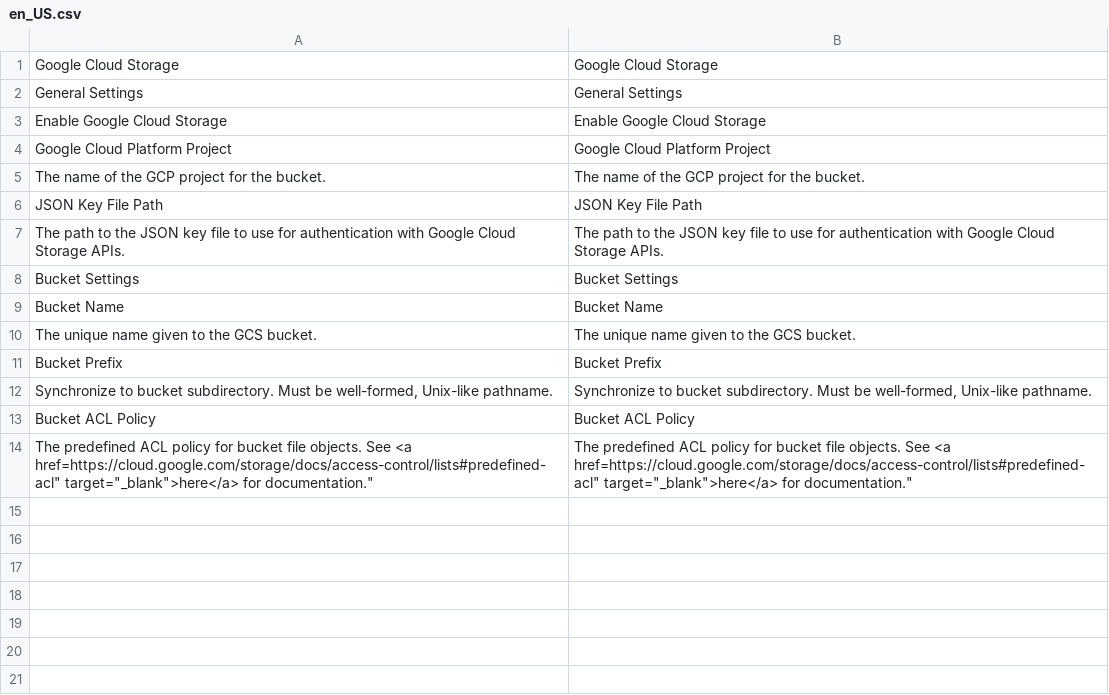
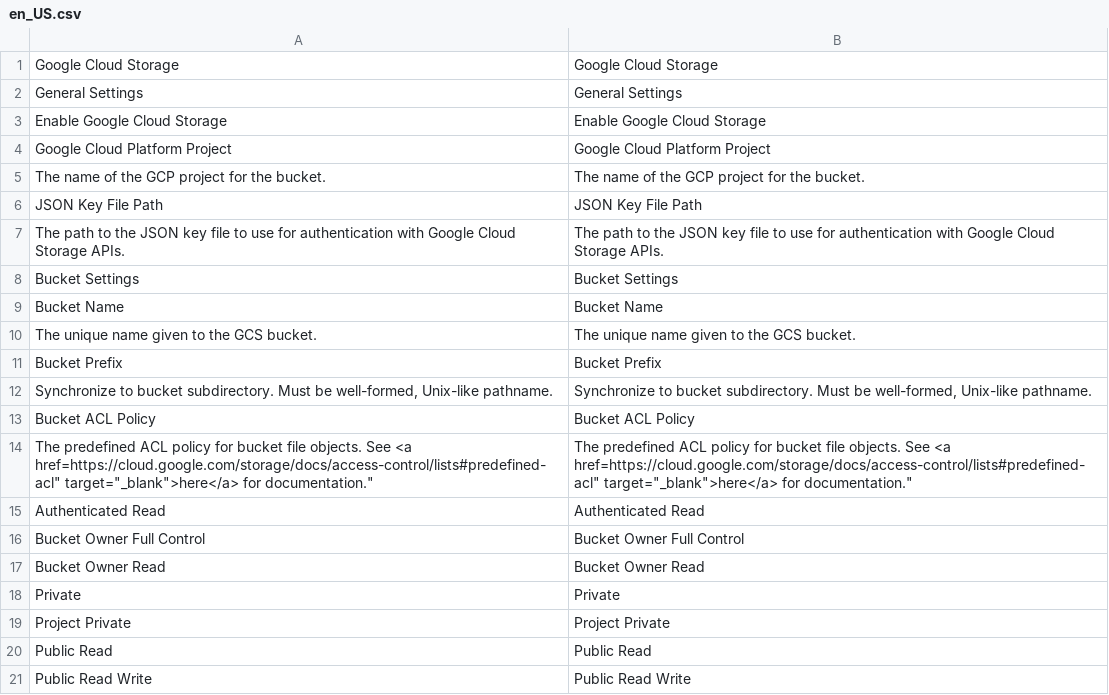
Before and after one commit to auroraextensions/googlecloudstorage, a CSV file: i18n/en_US.csv, drawn as a sheet.

Commit message:
Update en_US translation file

```diff
--- a/i18n/en_US.csv
+++ b/i18n/en_US.csv
@@ -14 +14,8 @@
 "The predefined ACL policy for bucket file objects. See <a href="https://cloud.google.com/storage/docs/access-control/lists#predefined-acl" target="_blank">here</a> for documentation.","The predefined ACL policy for bucket file objects. See <a href="https://cloud.google.com/storage/docs/access-control/lists#predefined-acl" target="_blank">here</a> for documentation."
+"Authenticated Read","Authenticated Read"
+"Bucket Owner Full Control","Bucket Owner Full Control"
+"Bucket Owner Read","Bucket Owner Read"
+"Private","Private"
+"Project Private","Project Private"
+"Public Read","Public Read"
+"Public Read Write","Public Read Write"
```
